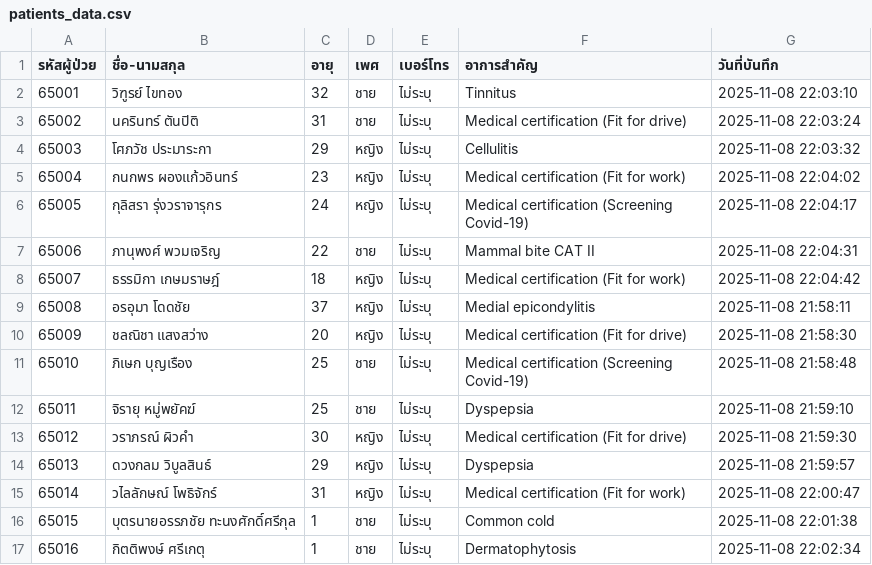
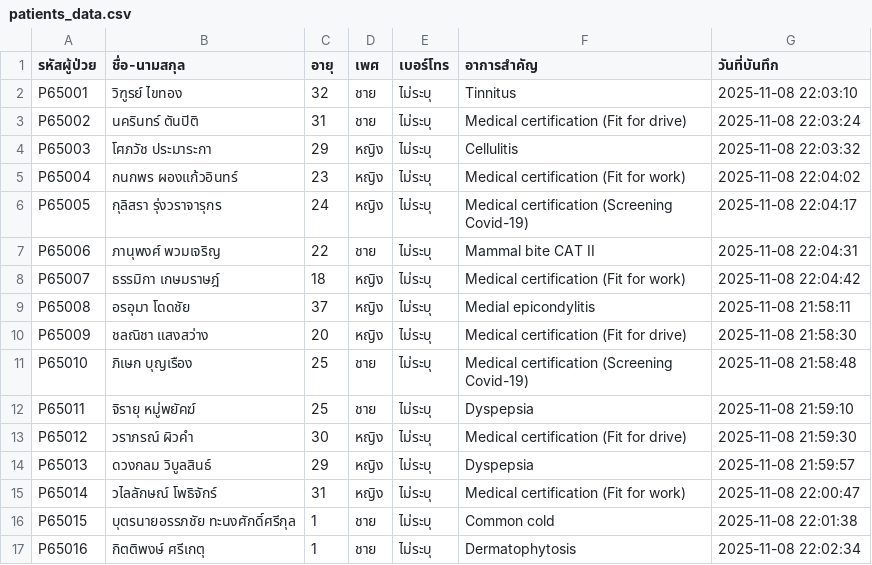
Before and after one commit to tee7361-source/patient-data-management-app, a CSV file: patients_data.csv, drawn as a sheet.

Commit message:
Update patients_data.csv

```diff
--- a/patients_data.csv
+++ b/patients_data.csv
@@ -1,17 +1,17 @@
 รหัสผู้ป่วย,ชื่อ-นามสกุล,อายุ,เพศ,เบอร์โทร,อาการสำคัญ,วันที่บันทึก
-65001,วิฑูรย์ ไขทอง,32,ชาย,ไม่ระบุ,Tinnitus,2025-11-08 22:03:10
-65002,นครินทร์ ตันปิติ,31,ชาย,ไม่ระบุ,Medical certification (Fit for drive),2025-11-08 22:03:24
-65003,โศภวัช ประมาระกา,29,หญิง,ไม่ระบุ,Cellulitis,2025-11-08 22:03:32
-65004,กนกพร ผองแก้วอินทร์,23,หญิง,ไม่ระบุ,Medical certification (Fit for work),2025-11-08 22:04:02
-65005,กุลิสรา รุ่งวราจารุกร,24,หญิง,ไม่ระบุ,Medical certification (Screening Covid-19),2025-11-08 22:04:17
-65006,ภานุพงศ์ พวมเจริญ,22,ชาย,ไม่ระบุ,Mammal bite CAT II,2025-11-08 22:04:31
-65007,ธรรมิกา เกษมราษฎ์,18,หญิง,ไม่ระบุ,Medical certification (Fit for work),2025-11-08 22:04:42
-65008,อรอุมา โดดชัย,37,หญิง,ไม่ระบุ,Medial epicondylitis,2025-11-08 21:58:11
-65009,ชลณิชา แสงสว่าง,20,หญิง,ไม่ระบุ,Medical certification (Fit for drive),2025-11-08 21:58:30
-65010,ภิเษก บุญเรือง,25,ชาย,ไม่ระบุ,Medical certification (Screening Covid-19),2025-11-08 21:58:48
-65011,จิรายุ หมู่พยัคฆ์,25,ชาย,ไม่ระบุ,Dyspepsia,2025-11-08 21:59:10
-65012,วราภรณ์ ผิวคำ,30,หญิง,ไม่ระบุ,Medical certification (Fit for drive),2025-11-08 21:59:30
-65013,ดวงกลม วิบูลสินธ์,29,หญิง,ไม่ระบุ,Dyspepsia,2025-11-08 21:59:57
-65014,วไลลักษณ์ โพธิจักร์,31,หญิง,ไม่ระบุ,Medical certification (Fit for work),2025-11-08 22:00:47
-65015,บุตรนายอรรภชัย ทะนงศักดิ์ศรีกุล,1,ชาย,ไม่ระบุ,Common cold,2025-11-08 22:01:38
-65016,กิตติพงษ์ ศรีเกตุ,1,ชาย,ไม่ระบุ,Dermatophytosis,2025-11-08 22:02:34
+P65001,วิฑูรย์ ไขทอง,32,ชาย,ไม่ระบุ,Tinnitus,2025-11-08 22:03:10
+P65002,นครินทร์ ตันปิติ,31,ชาย,ไม่ระบุ,Medical certification (Fit for drive),2025-11-08 22:03:24
+P65003,โศภวัช ประมาระกา,29,หญิง,ไม่ระบุ,Cellulitis,2025-11-08 22:03:32
+P65004,กนกพร ผองแก้วอินทร์,23,หญิง,ไม่ระบุ,Medical certification (Fit for work),2025-11-08 22:04:02
+P65005,กุลิสรา รุ่งวราจารุกร,24,หญิง,ไม่ระบุ,Medical certification (Screening Covid-19),2025-11-08 22:04:17
+P65006,ภานุพงศ์ พวมเจริญ,22,ชาย,ไม่ระบุ,Mammal bite CAT II,2025-11-08 22:04:31
+P65007,ธรรมิกา เกษมราษฎ์,18,หญิง,ไม่ระบุ,Medical certification (Fit for work),2025-11-08 22:04:42
+P65008,อรอุมา โดดชัย,37,หญิง,ไม่ระบุ,Medial epicondylitis,2025-11-08 21:58:11
+P65009,ชลณิชา แสงสว่าง,20,หญิง,ไม่ระบุ,Medical certification (Fit for drive),2025-11-08 21:58:30
+P65010,ภิเษก บุญเรือง,25,ชาย,ไม่ระบุ,Medical certification (Screening Covid-19),2025-11-08 21:58:48
+P65011,จิรายุ หมู่พยัคฆ์,25,ชาย,ไม่ระบุ,Dyspepsia,2025-11-08 21:59:10
+P65012,วราภรณ์ ผิวคำ,30,หญิง,ไม่ระบุ,Medical certification (Fit for drive),2025-11-08 21:59:30
+P65013,ดวงกลม วิบูลสินธ์,29,หญิง,ไม่ระบุ,Dyspepsia,2025-11-08 21:59:57
+P65014,วไลลักษณ์ โพธิจักร์,31,หญิง,ไม่ระบุ,Medical certification (Fit for work),2025-11-08 22:00:47
+P65015,บุตรนายอรรภชัย ทะนงศักดิ์ศรีกุล,1,ชาย,ไม่ระบุ,Common cold,2025-11-08 22:01:38
+P65016,กิตติพงษ์ ศรีเกตุ,1,ชาย,ไม่ระบุ,Dermatophytosis,2025-11-08 22:02:34
```
